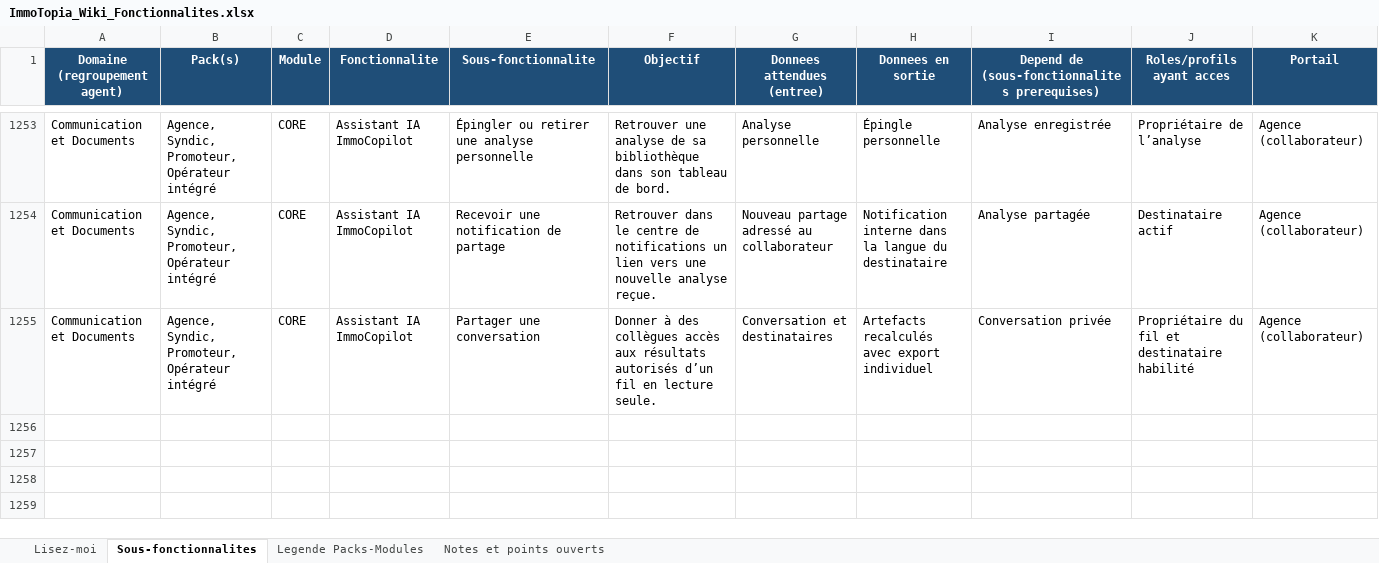
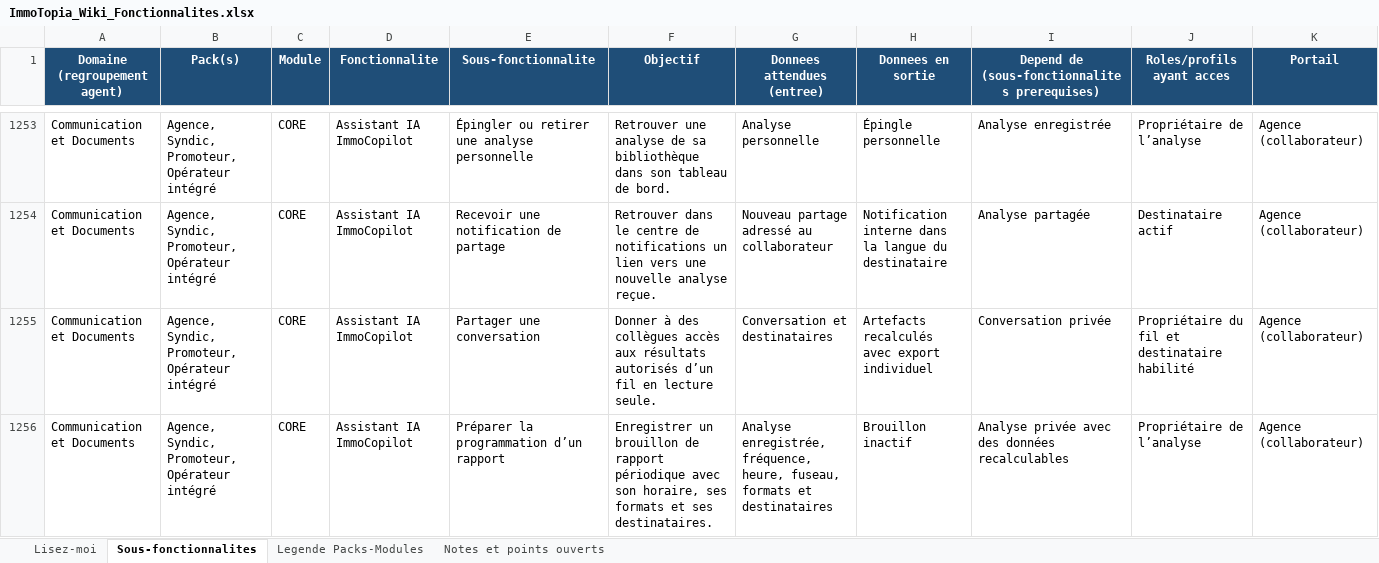
Before and after one commit to bkourouma/immotopia, an Excel workbook: docs/fonctionnalites/ImmoTopia_Wiki_Fonctionnalites.xlsx, sheet Sous-fonctionnalites, drawn as a sheet; only a part is shown, gaps mark what is left out; values as stored, in another font and other column widths than the file's, no borders; table styles not drawn; rows hold the shown columns only; the diff names each change by its address in the sheet, - before the commit and + after, or states it on an @@ line.

Commit message:
feat(assistant): préparer la programmation des rapports

```diff
--- a/docs/fonctionnalites/ImmoTopia_Wiki_Fonctionnalites.xlsx (sheet Sous-fonctionnalites)
+++ b/docs/fonctionnalites/ImmoTopia_Wiki_Fonctionnalites.xlsx (sheet Sous-fonctionnalites)
+row 1256: Communication et Documents | Agence, Syndic, Promoteur, Opérateur intégré | CORE | Assistant IA ImmoCopilot | Préparer la programmation d’un rapport | Enregistrer un brouillon de rapport périodique avec son horaire, ses formats et ses destinataires. | Analyse enregistrée, fréquence, heure, fuseau, formats et destinataires | Brouillon inactif | Analyse privée avec des données recalculables | Propriétaire de l’analyse | Agence (collaborateur)
```
Also changed, not shown: 11 other files.
